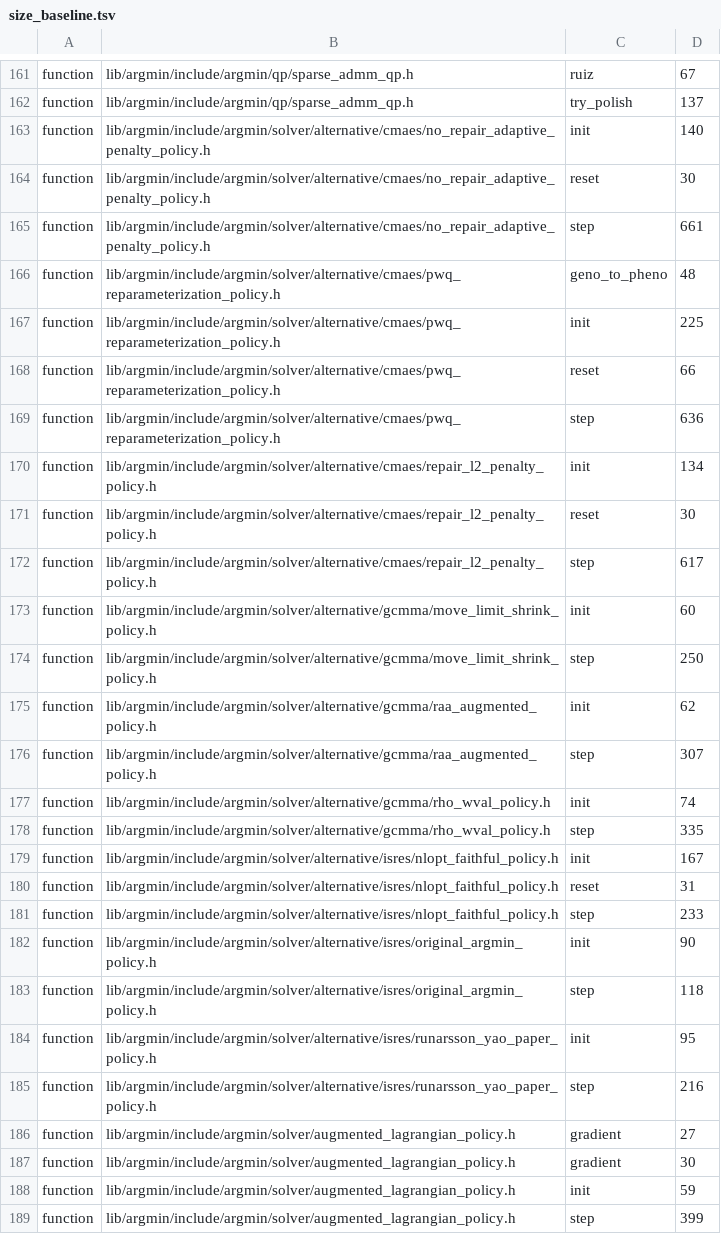
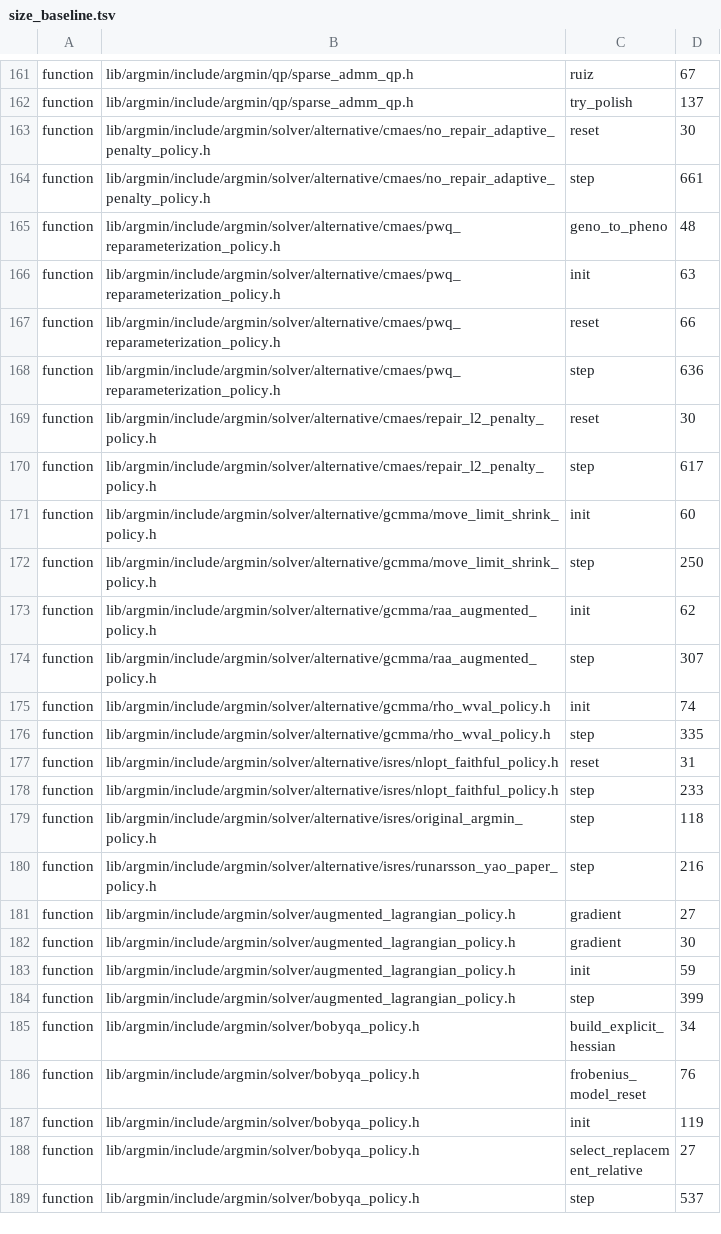
Before and after one commit to skrede/argmin, a TSV file: scripts/size_baseline.tsv, drawn as a sheet; only a part is shown, gaps mark what is left out; the shorter side is filled out with more unchanged rows; the diff covers the shown part only.

Commit message:
Refactor: share the stochastic policies' seeding, initial scaling and population sizing.
- Seed generators through one helper that falls back to std::random_device only when no seed is set
- Expose the splitmix64 step the xoshiro256 seeding already used
- Build the CMA-ES step size, population, covariance shape, skip period and stagnation window in shared helpers
- Split each ISRES init into configuration, buffer sizing, population draw and evaluation pieces
- Evaluate ISRES populations and their squared violations in one shared helper
- Re-record the shrunk size baseline rows

```diff
--- a/scripts/size_baseline.tsv
+++ b/scripts/size_baseline.tsv
@@ -162,3 +162,2 @@ function	lib/argmin/include/argmin/qp/sparse_admm_qp.h	ruiz	67
 function	lib/argmin/include/argmin/qp/sparse_admm_qp.h	try_polish	137
-function	lib/argmin/include/argmin/solver/alternative/cmaes/no_repair_adaptive_penalty_policy.h	init	140
 function	lib/argmin/include/argmin/solver/alternative/cmaes/no_repair_adaptive_penalty_policy.h	reset	30
@@ -166,6 +165,5 @@ function	lib/argmin/include/argmin/solver/alternative/cmaes/no_repair_adaptive_p
 function	lib/argmin/include/argmin/solver/alternative/cmaes/pwq_reparameterization_policy.h	geno_to_pheno	48
-function	lib/argmin/include/argmin/solver/alternative/cmaes/pwq_reparameterization_policy.h	init	225
+function	lib/argmin/include/argmin/solver/alternative/cmaes/pwq_reparameterization_policy.h	init	63
 function	lib/argmin/include/argmin/solver/alternative/cmaes/pwq_reparameterization_policy.h	reset	66
 function	lib/argmin/include/argmin/solver/alternative/cmaes/pwq_reparameterization_policy.h	step	636
-function	lib/argmin/include/argmin/solver/alternative/cmaes/repair_l2_penalty_policy.h	init	134
 function	lib/argmin/include/argmin/solver/alternative/cmaes/repair_l2_penalty_policy.h	reset	30
@@ -178,8 +176,5 @@ function	lib/argmin/include/argmin/solver/alternative/gcmma/rho_wval_policy.h	in
 function	lib/argmin/include/argmin/solver/alternative/gcmma/rho_wval_policy.h	step	335
-function	lib/argmin/include/argmin/solver/alternative/isres/nlopt_faithful_policy.h	init	167
 function	lib/argmin/include/argmin/solver/alternative/isres/nlopt_faithful_policy.h	reset	31
 function	lib/argmin/include/argmin/solver/alternative/isres/nlopt_faithful_policy.h	step	233
-function	lib/argmin/include/argmin/solver/alternative/isres/original_argmin_policy.h	init	90
 function	lib/argmin/include/argmin/solver/alternative/isres/original_argmin_policy.h	step	118
-function	lib/argmin/include/argmin/solver/alternative/isres/runarsson_yao_paper_policy.h	init	95
 function	lib/argmin/include/argmin/solver/alternative/isres/runarsson_yao_paper_policy.h	step	216
```
Also changed, not shown: 6 edited cells elsewhere in this file, 12 other files.
